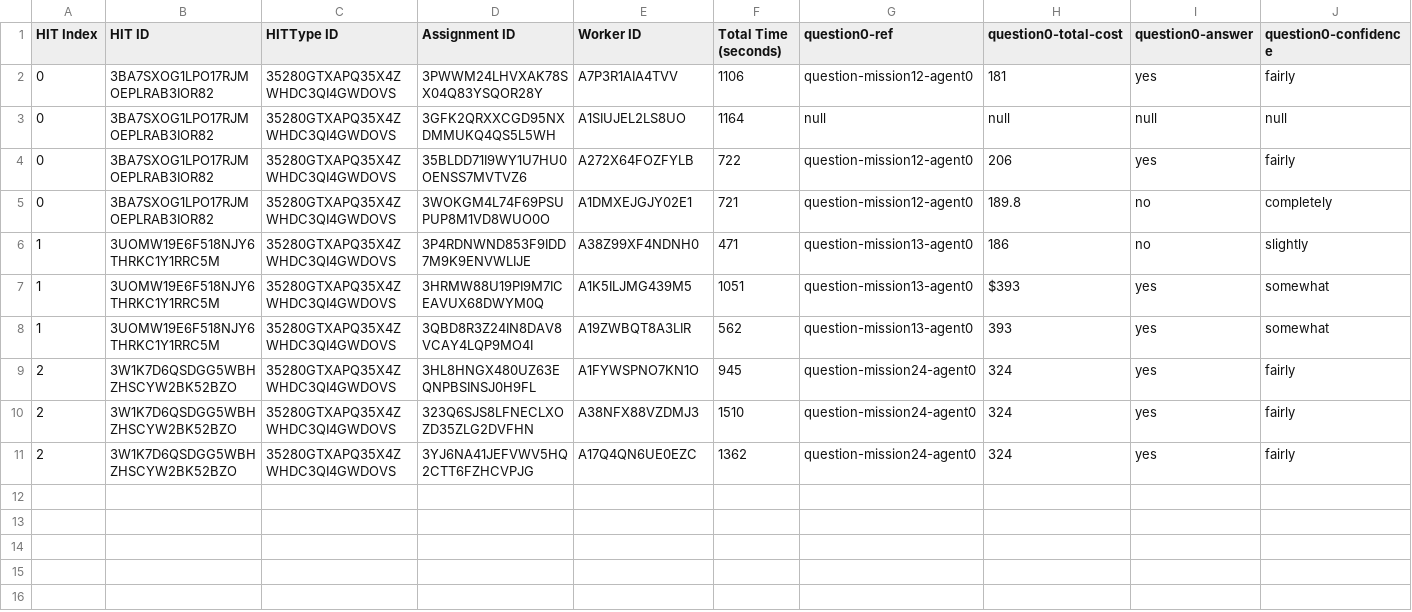
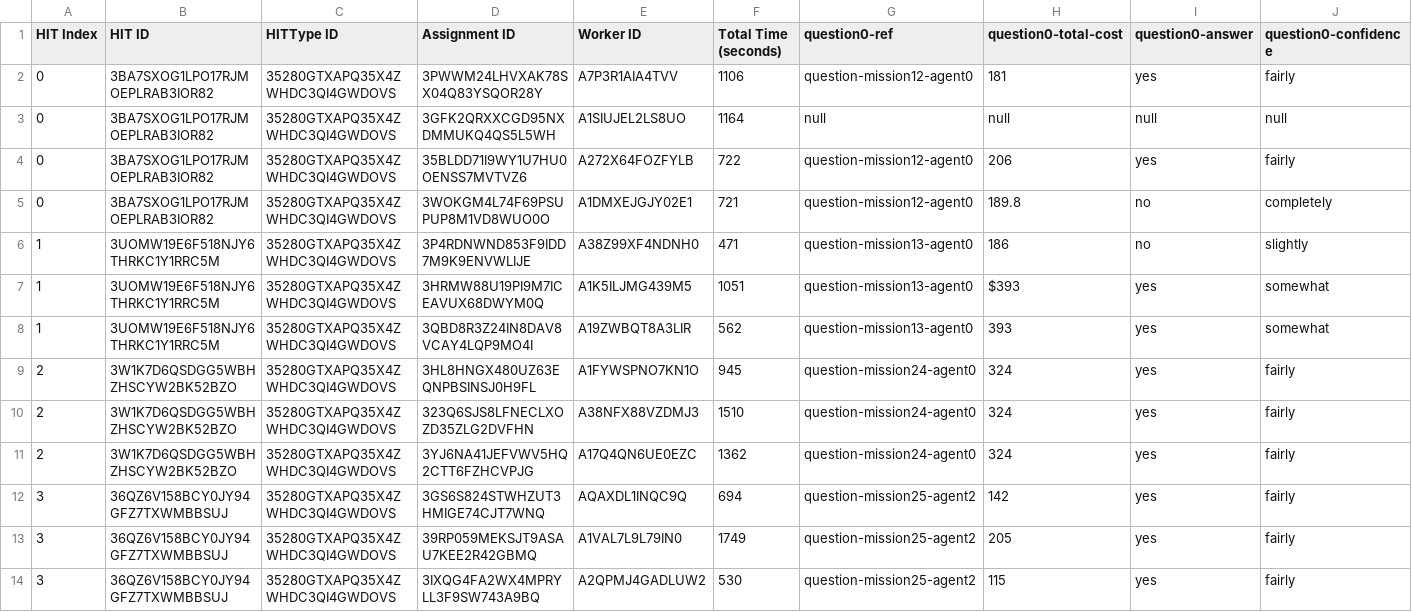
Before and after one commit to cmu-able/explainable-planning, a CSV file: XPlanningEvaluation/resources/mobilerobot/study/prefalign/mturk/assignments/assignments_control_full.csv, drawn as a sheet; only a part is shown; rows hold the shown columns only; the diff names each change by its address in the sheet, - before the commit and + after, or states it on an @@ line.

Commit message:
Updated assignments_control_full.csv: HIT index 3

```diff
--- a/XPlanningEvaluation/resources/mobilerobot/study/prefalign/mturk/assignments/assignments_control_full.csv
+++ b/XPlanningEvaluation/resources/mobilerobot/study/prefalign/mturk/assignments/assignments_control_full.csv
+row 12: 3 | 36QZ6V158BCY0JY94GFZ7TXWMBBSUJ | 35280GTXAPQ35X4ZWHDC3QI4GWDOVS | 3GS6S824STWHZUT3HMIGE74CJT7WNQ | AQAXDL1INQC9Q | 694 | question-mission25-agent2 | 142 | yes | fairly
+row 13: 3 | 36QZ6V158BCY0JY94GFZ7TXWMBBSUJ | 35280GTXAPQ35X4ZWHDC3QI4GWDOVS | 39RP059MEKSJT9ASAU7KEE2R42GBMQ | A1VAL7L9L79IN0 | 1749 | question-mission25-agent2 | 205 | yes | fairly
+row 14: 3 | 36QZ6V158BCY0JY94GFZ7TXWMBBSUJ | 35280GTXAPQ35X4ZWHDC3QI4GWDOVS | 3IXQG4FA2WX4MPRYLL3F9SW743A9BQ | A2QPMJ4GADLUW2 | 530 | question-mission25-agent2 | 115 | yes | fairly
```
